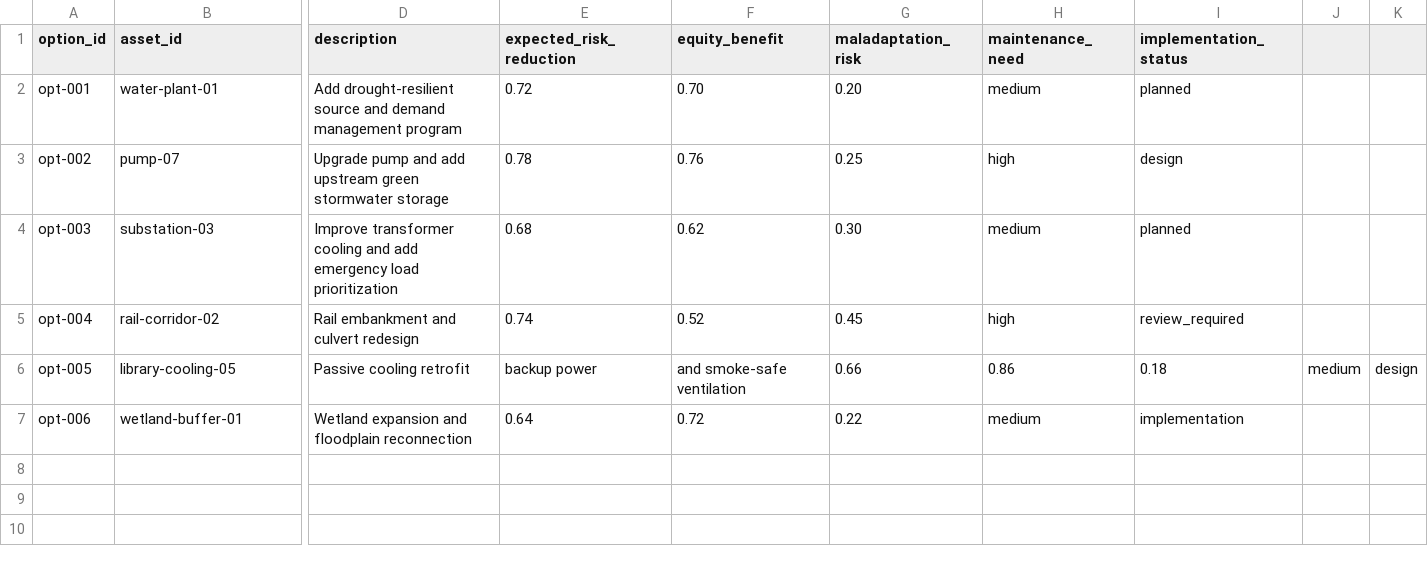
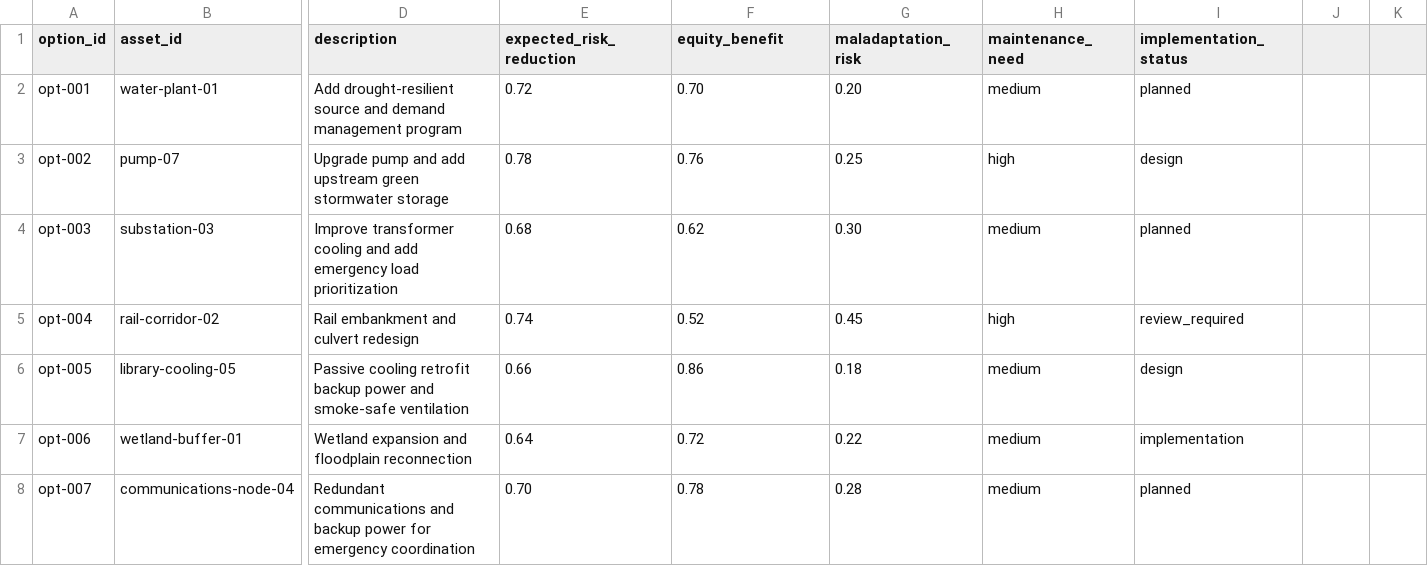
Before and after one commit to Content-Catalyst-LLC/intelligent-infrastructure-systems-code, a CSV file: articles/infrastructure-systems-for-climate-adaptation/data/adaptation_option_register.csv, drawn as a sheet; only a part is shown, gaps mark what is left out; rows hold the shown columns only; the diff names each change by its address in the sheet, - before the commit and + after, or states it on an @@ line.

Commit message:
Strengthen code scaffold for climate adaptation infrastructure

```diff
--- a/articles/infrastructure-systems-for-climate-adaptation/data/adaptation_option_register.csv
+++ b/articles/infrastructure-systems-for-climate-adaptation/data/adaptation_option_register.csv
-D6 (description): Passive cooling retrofit
+D6 (description): Passive cooling retrofit backup power and smoke-safe ventilation
-E6 (expected_risk_reduction): backup power
+E6 (expected_risk_reduction): 0.66
-F6 (equity_benefit): and smoke-safe ventilation
+F6 (equity_benefit): 0.86
-G6 (maladaptation_risk): 0.66
+G6 (maladaptation_risk): 0.18
-H6 (maintenance_need): 0.86
+H6 (maintenance_need): medium
-I6 (implementation_status): 0.18
+I6 (implementation_status): design
-J6: medium
+J6: (empty)
-K6: design
+K6: (empty)
+row 8: opt-007 | communications-node-04 | Redundant communications and backup power for emergency coordination | 0.70 | 0.78 | 0.28 | medium | planned
```
Also changed, not shown: articles/infrastructure-systems-for-climate-adaptation/data/adaptation_governance_log.csv, articles/infrastructure-systems-for-climate-adaptation/data/adaptation_readiness_scores.csv, 49 other files.
